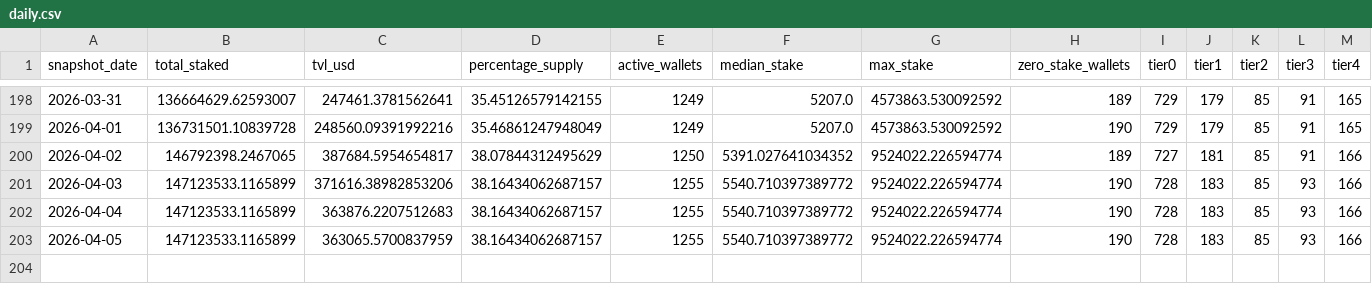
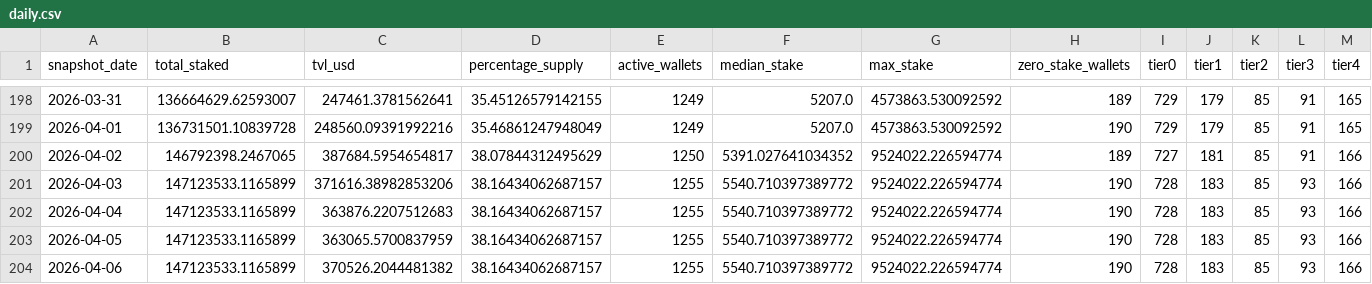
Before and after one commit to zmoney-git/staking-dashboard, a CSV file: data/summaries/daily.csv, drawn as a sheet; only a part is shown, gaps mark what is left out; the diff names each change by its address in the sheet, - before the commit and + after, or states it on an @@ line.

```diff
--- a/data/summaries/daily.csv
+++ b/data/summaries/daily.csv
+row 204: 2026-04-06 | 147123533.1165899 | 370526.2044481382 | 38.16434062687157 | 1255 | 5540.710397389772 | 9524022.226594774 | 190 | 728 | 183 | 85 | 93 | 166
```
